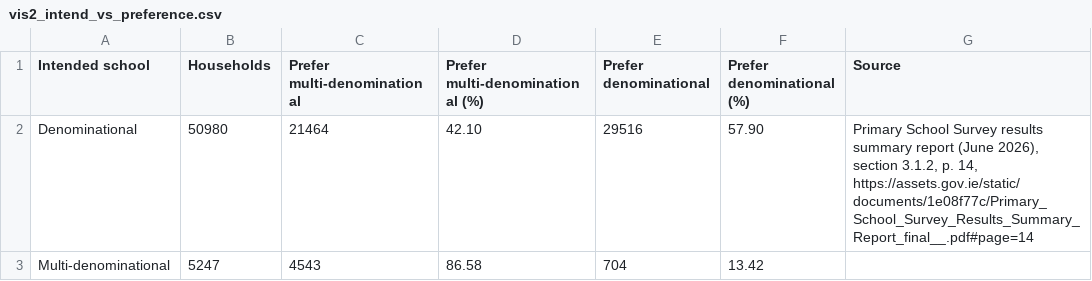
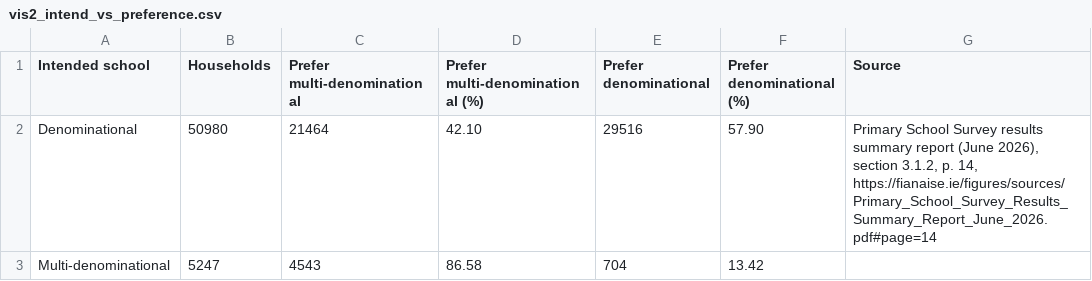
Before and after one commit to fianaise/fianaise.ie, a CSV file: figures/data/vis2_intend_vs_preference.csv, drawn as a sheet.

```diff
--- a/figures/data/vis2_intend_vs_preference.csv
+++ b/figures/data/vis2_intend_vs_preference.csv
@@ -1,3 +1,3 @@
 Intended school,Households,Prefer multi-denominational,Prefer multi-denominational (%),Prefer denominational,Prefer denominational (%),Source
-Denominational,50980,21464,42.10,29516,57.90,"Primary School Survey results summary report (June 2026), section 3.1.2, p. 14, https://assets.gov.ie/static/documents/1e08f77c/Primary_School_Survey_Results_Summary_Report_final__.pdf#page=14"
+Denominational,50980,21464,42.10,29516,57.90,"Primary School Survey results summary report (June 2026), section 3.1.2, p. 14, https://fianaise.ie/figures/sources/Primary_School_Survey_Results_Summary_Report_June_2026.pdf#page=14"
 Multi-denominational,5247,4543,86.58,704,13.42,
```
Also changed, not shown: figures/data/parents_vs_staff_by_county.csv, figures/data/preference_vs_provision.csv, 30 other files.
